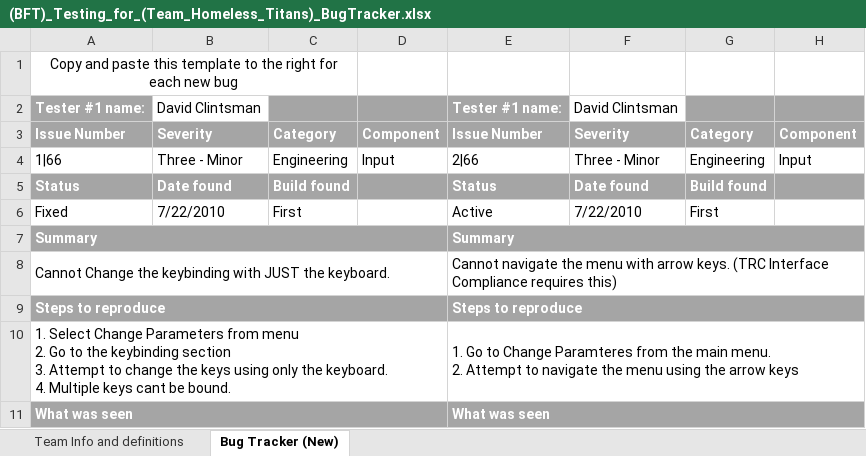
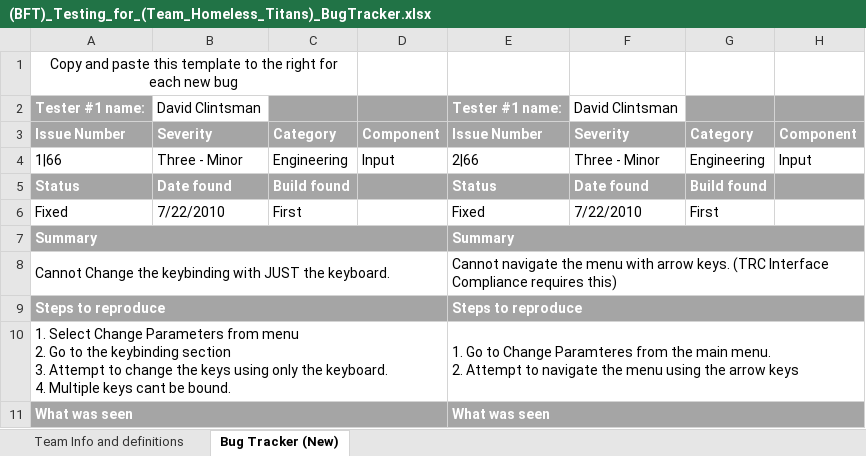
Before and after one commit to tabu34/tht-captainslog, an Excel workbook: (BFT)_Testing_for_(Team_Homeless_Titans)_BugTracker.xlsx, sheet Bug Tracker (New), drawn as a sheet; only a part is shown; values as stored, in another font and other column widths than the file's, no borders; the diff names each change by its address in the sheet, - before the commit and + after, or states it on an @@ line.

```diff
--- a/(BFT)_Testing_for_(Team_Homeless_Titans)_BugTracker.xlsx (sheet Bug Tracker (New))
+++ b/(BFT)_Testing_for_(Team_Homeless_Titans)_BugTracker.xlsx (sheet Bug Tracker (New))
-E6: Active
+E6: Fixed
```
Also changed, not shown: 18 other files.
